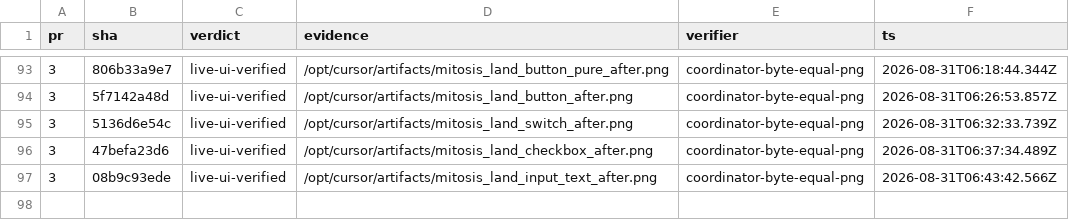
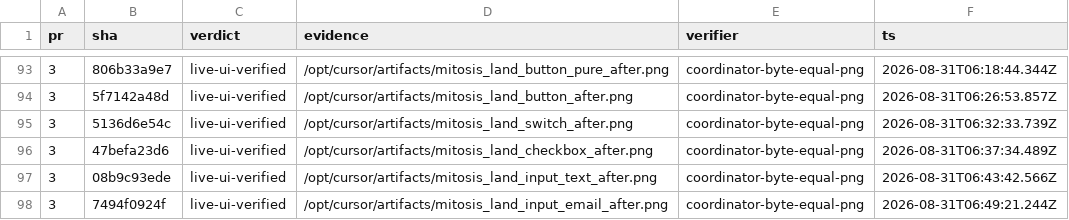
Before and after one commit to kroofy/porsche-design-system, a TSV file: .audit/orchestrate/stencil-to-mitosis/ledger.tsv, drawn as a sheet; only a part is shown, gaps mark what is left out.

```diff
--- a/.audit/orchestrate/stencil-to-mitosis/ledger.tsv
+++ b/.audit/orchestrate/stencil-to-mitosis/ledger.tsv
@@ -97 +97,2 @@ pr	sha	verdict	evidence	verifier	ts
 3	08b9c93ede	live-ui-verified	/opt/cursor/artifacts/mitosis_land_input_text_after.png	coordinator-byte-equal-png	2026-08-31T06:43:42.566Z
+3	7494f0924f	live-ui-verified	/opt/cursor/artifacts/mitosis_land_input_email_after.png	coordinator-byte-equal-png	2026-08-31T06:49:21.244Z
```
Also changed, not shown: .audit/orchestrate/stencil-to-mitosis/decisions.tsv, .audit/orchestrate/stencil-to-mitosis/units.tsv, 2 other files.
